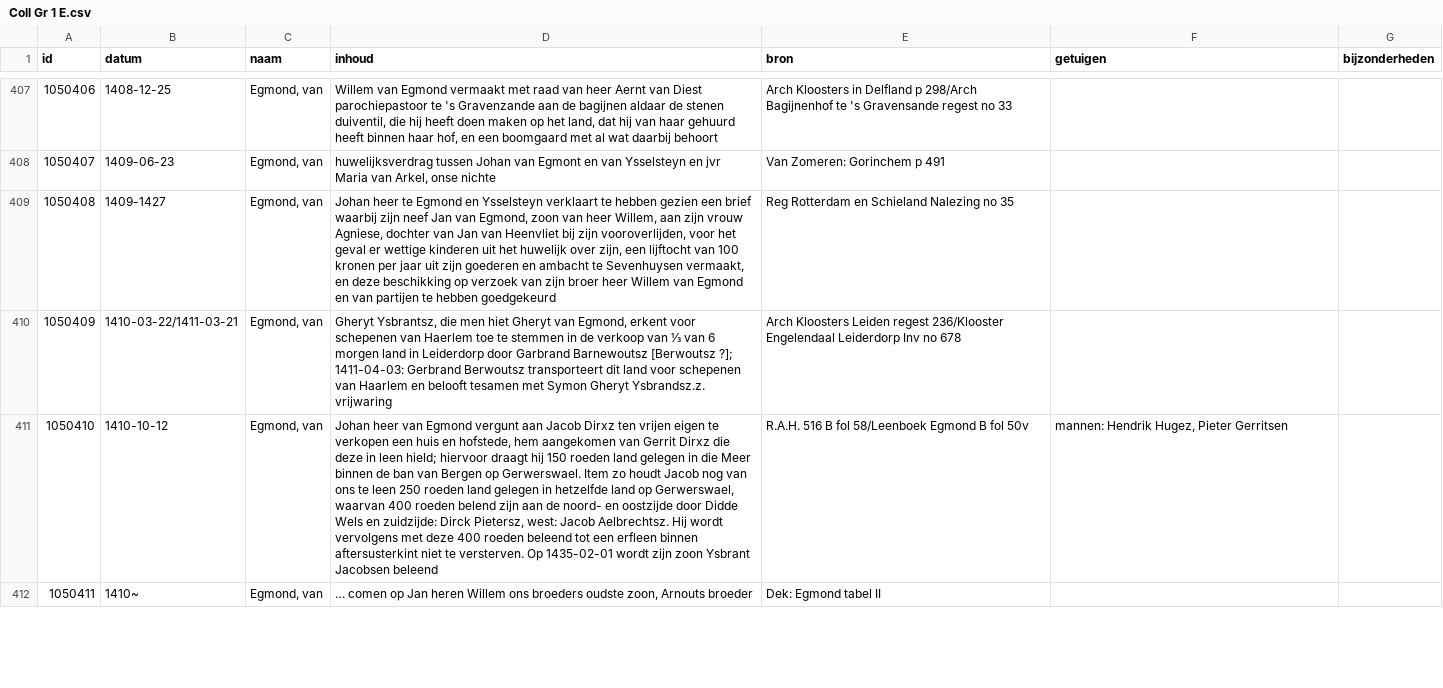
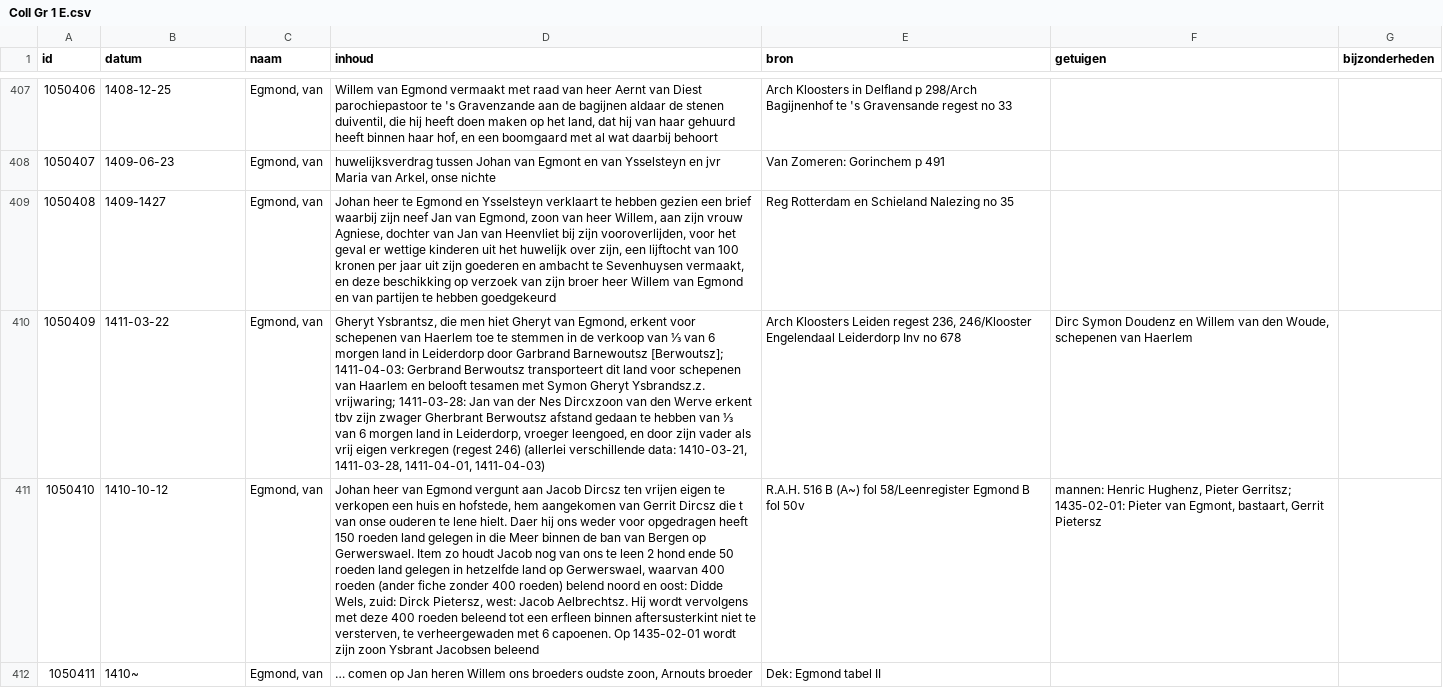
Before and after one commit to collectiegroesbeek/collectiegroesbeek-data, a CSV file: Coll Gr 1 E.csv, drawn as a sheet; only a part is shown, gaps mark what is left out; the diff covers the shown part only; the diff names each change by its address in the sheet, - before the commit and + after, or states it on an @@ line.

```diff
--- a/Coll Gr 1 E.csv
+++ b/Coll Gr 1 E.csv
-B410 (datum): 1410-03-22/1411-03-21
+B410 (datum): 1411-03-22
-D410 (inhoud): …Garbrand Barnewoutsz [Berwoutsz ?]; 1411-04-03: Gerbrand Berwoutsz transporteert dit land voor schepenen van Haarlem en belooft tesamen met Symon Gheryt Ysbrandsz.z. vrijwaring
+D410 (inhoud): …Garbrand Barnewoutsz [Berwoutsz]; 1411-04-03: Gerbrand Berwoutsz transporteert dit land voor schepenen van Haarlem en belooft tesamen met Symon Gheryt Ysbrandsz.z. vrijwaring; 1411-03-28: Jan van der Nes Dircxzoon van den Werve erkent tbv zijn zwager Gherbrant Berwoutsz afstand gedaan te hebben van ⅓ van 6 morgen land in Leiderdorp, vroeger leengoed, en door zijn vader als vrij eigen verkregen (regest 246) (allerlei verschillende data: 1410-03-21, 1411-03-28, 1411-04-01, 1411-04-03)
-E410 (bron): …Leiden regest 236/Klooster Engelendaal Leiderdorp…
+E410 (bron): …Leiden regest 236, 246/Klooster Engelendaal Leiderdorp…
-F410 (getuigen): (empty)
+F410 (getuigen): Dirc Symon Doudenz en Willem van den Woude, schepenen van Haerlem
-D411 (inhoud): …aan Jacob Dirxz ten vrijen eigen te verkopen een huis en hofstede, hem aangekomen van Gerrit Dirxz die deze in leen hield; hiervoor draagt hij 150 roeden land gelegen in die Meer binnen de ban van Bergen op Gerwerswael. Item zo houdt Jacob nog van ons te leen 250 roeden land gelegen in hetzelfde land op Gerwerswael, waarvan 400 roeden belend zijn aan de noord- en oostzijde door Didde Wels en zuidzijde: Dirck Pietersz, west: Jacob Aelbrechtsz. Hij wordt vervolgens met deze 400 roeden beleend tot een erfleen binnen aftersusterkint niet te versterven. Op 1435-02-01…
+D411 (inhoud): …aan Jacob Dircsz ten vrijen eigen te verkopen een huis en hofstede, hem aangekomen van Gerrit Dircsz die t van onse ouderen te lene hielt. Daer hij ons weder voor opgedragen heeft 150 roeden land gelegen in die Meer binnen de ban van Bergen op Gerwerswael. Item zo houdt Jacob nog van ons te leen 2 hond ende 50 roeden land gelegen in hetzelfde land op Gerwerswael, waarvan 400 roeden (ander fiche zonder 400 roeden) belend noord en oost: Didde Wels, zuid: Dirck Pietersz, west: Jacob Aelbrechtsz. Hij wordt vervolgens met deze 400 roeden beleend tot een erfleen binnen aftersusterkint niet te versterven, te verheergewaden met 6 capoenen. Op 1435-02-01…
-E411 (bron): …516 B fol 58/Leenboek Egmond B…
+E411 (bron): …516 B (A~) fol 58/Leenregister Egmond B…
-F411 (getuigen): mannen: Hendrik Hugez, Pieter Gerritsen
+F411 (getuigen): mannen: Henric Hughenz, Pieter Gerritsz; 1435-02-01: Pieter van Egmont, bastaart, Gerrit Pietersz
```
Also changed, not shown: 29 edited cells elsewhere in this file, Coll Gr 1 F G.csv, Coll Gr 1 M.csv, 14 other files.
